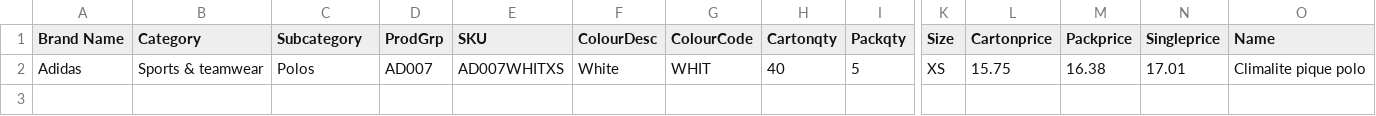
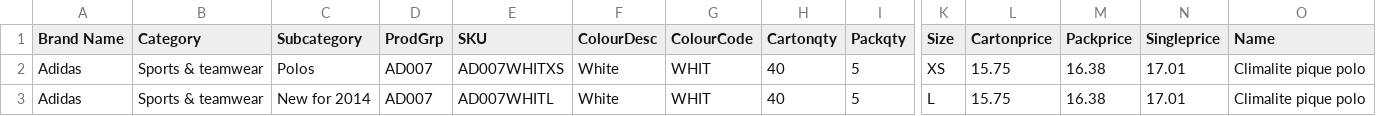
Before and after one commit to ChuckJHardy/Ralawisify, a CSV file: spec/support/source.csv, drawn as a sheet; only a part is shown, gaps mark what is left out; rows hold the shown columns only; the diff names each change by its address in the sheet, - before the commit and + after, or states it on an @@ line.

```diff
--- a/spec/support/source.csv
+++ b/spec/support/source.csv
+row 3: Adidas | Sports & teamwear | New for 2014 | AD007 | AD007WHITL | White | WHIT | 40 | 5 | L | 15.75 | 16.38 | 17.01 | Climalite pique polo
```
Also changed, not shown: spec/support/output.csv, 3 other files.
